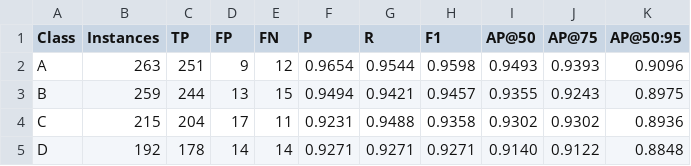
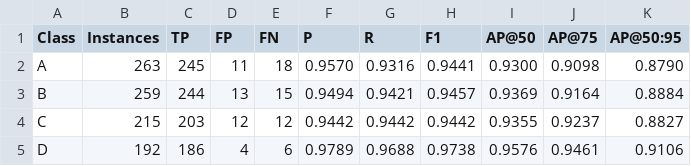
Before and after one commit to CMEG-IITR/cmpfig, a CSV file: Testing/results_comparison/yolo12m/per_class.csv, drawn as a sheet; only a part is shown; the diff covers the shown part only.

```diff
--- a/Testing/results_comparison/yolo12m/per_class.csv
+++ b/Testing/results_comparison/yolo12m/per_class.csv
@@ -1,5 +1,5 @@
 Class,Instances,TP,FP,FN,P,R,F1,AP@50,AP@75,AP@50:95
-A,263,251,9,12,0.9654,0.9544,0.9598,0.9493,0.9393,0.9096
-B,259,244,13,15,0.9494,0.9421,0.9457,0.9355,0.9243,0.8975
-C,215,204,17,11,0.9231,0.9488,0.9358,0.9302,0.9302,0.8936
-D,192,178,14,14,0.9271,0.9271,0.9271,0.9140,0.9122,0.8848
+A,263,245,11,18,0.9570,0.9316,0.9441,0.9300,0.9098,0.8790
+B,259,244,13,15,0.9494,0.9421,0.9457,0.9369,0.9164,0.8884
+C,215,203,12,12,0.9442,0.9442,0.9442,0.9355,0.9237,0.8827
+D,192,186,4,6,0.9789,0.9688,0.9738,0.9576,0.9461,0.9106
```
Also changed, not shown: 79 edited cells elsewhere in this file, Testing/results_comparison/comparison_summary.csv, Testing/results_comparison/yolo11m/per_class.csv, 51 other files.
